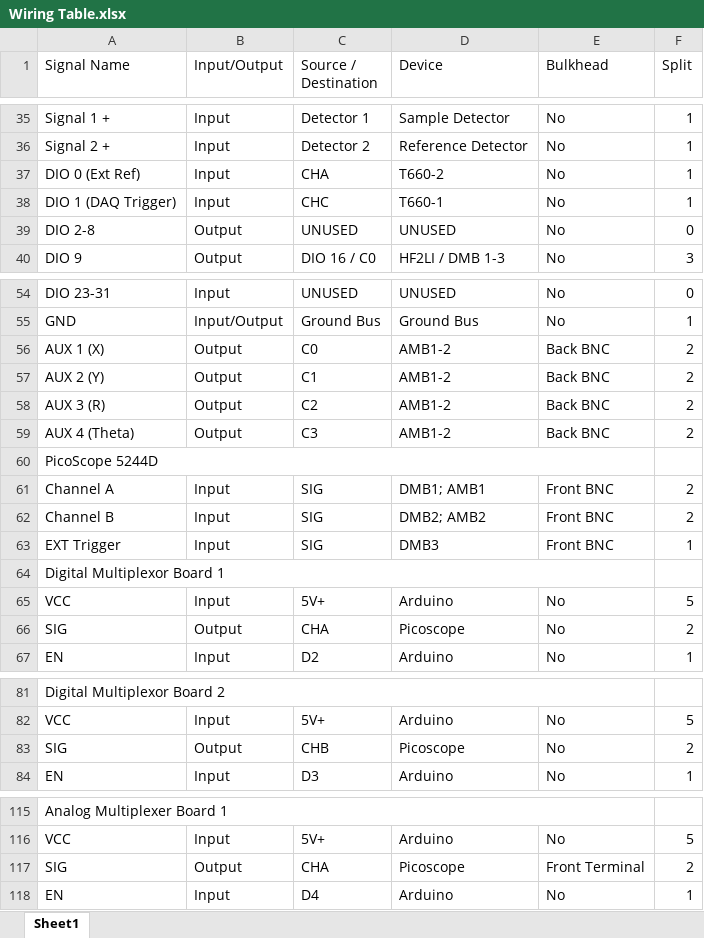
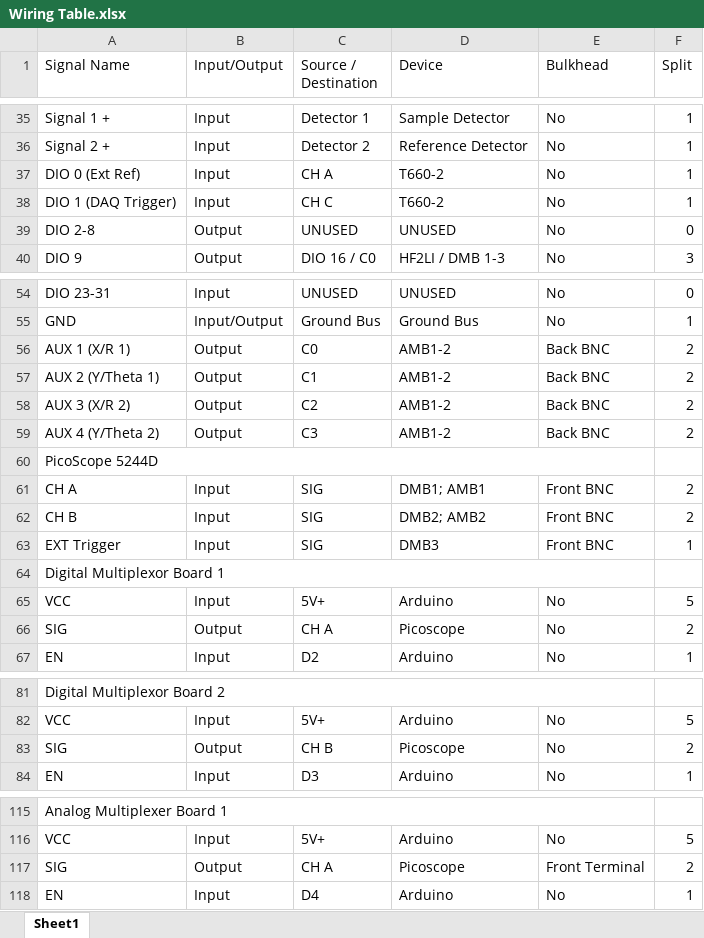
Before and after one commit to ChristopherRobertson/Control_System, an Excel workbook: docs/Wiring Table.xlsx, sheet Sheet1, drawn as a sheet; only a part is shown, gaps mark what is left out; values as stored, in another font and other column widths than the file's, no cell formats; the diff covers the shown part only; the diff names each change by its address in the sheet, - before the commit and + after, or states it on an @@ line.

```diff
--- a/docs/Wiring Table.xlsx (sheet Sheet1)
+++ b/docs/Wiring Table.xlsx (sheet Sheet1)
-C37 (Source / Destination): CHA
+C37 (Source / Destination): CH A
-C38 (Source / Destination): CHC
+C38 (Source / Destination): CH C
-D38 (Device): T660-1
+D38 (Device): T660-2
-A56 (Signal Name): AUX 1 (X)
+A56 (Signal Name): AUX 1 (X/R 1)
-A57 (Signal Name): AUX 2 (Y)
+A57 (Signal Name): AUX 2 (Y/Theta 1)
-A58 (Signal Name): AUX 3 (R)
+A58 (Signal Name): AUX 3 (X/R 2)
-A59 (Signal Name): AUX 4 (Theta)
+A59 (Signal Name): AUX 4 (Y/Theta 2)
-A61 (Signal Name): Channel A
+A61 (Signal Name): CH A
-A62 (Signal Name): Channel B
+A62 (Signal Name): CH B
-C66 (Source / Destination): CHA
+C66 (Source / Destination): CH A
-C83 (Source / Destination): CHB
+C83 (Source / Destination): CH B
-C117 (Source / Destination): CHA
+C117 (Source / Destination): CH A
```
Also changed, not shown: 19 edited cells elsewhere in this sheet, cell formats, 20 other files.
